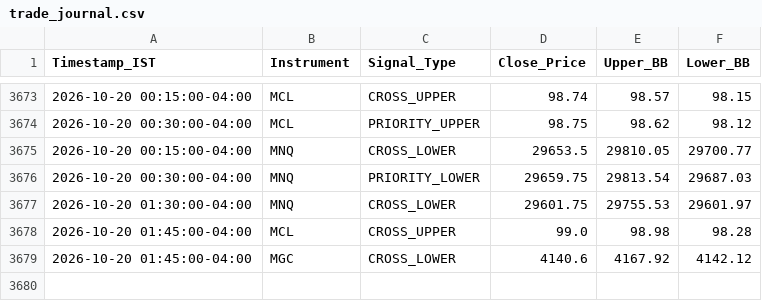
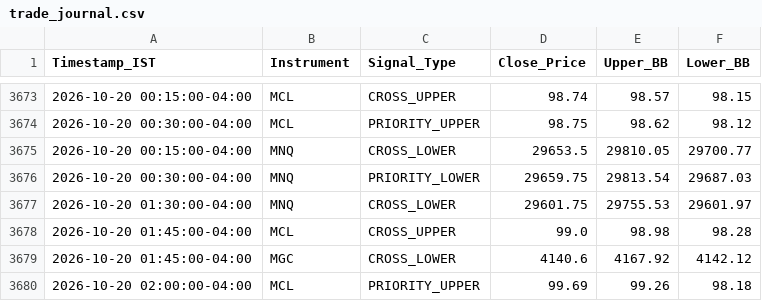
Before and after one commit to RohithBasha/Lucid-alters, a CSV file: trade_journal.csv, drawn as a sheet; only a part is shown, gaps mark what is left out.

```diff
--- a/trade_journal.csv
+++ b/trade_journal.csv
@@ -3679 +3679,2 @@ Timestamp_IST,Instrument,Signal_Type,Close_Price,Upper_BB,Lower_BB
 2026-10-20 01:45:00-04:00,MGC,CROSS_LOWER,4140.6,4167.92,4142.12
+2026-10-20 02:00:00-04:00,MCL,PRIORITY_UPPER,99.69,99.26,98.18
```
Also changed, not shown: 1 other file.
